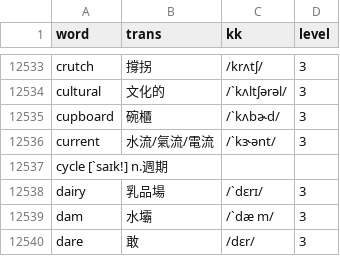
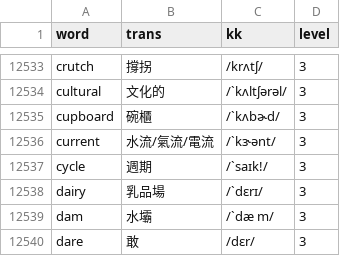
Before and after one commit to story66y66-ai/asset-guardian, a CSV file: words.csv, drawn as a sheet; only a part is shown, gaps mark what is left out; removed rows and columns are numbered as before the commit, all else as after; the diff names each change by its address in the sheet, - before the commit and + after, or states it on an @@ line.

Commit message:
Update words.csv

```diff
--- a/words.csv
+++ b/words.csv
-row 12537: cycle [ˋsaɪk!] n.週期
+row 12537: cycle | 週期 | /ˋsaɪk!/ | 3
```
